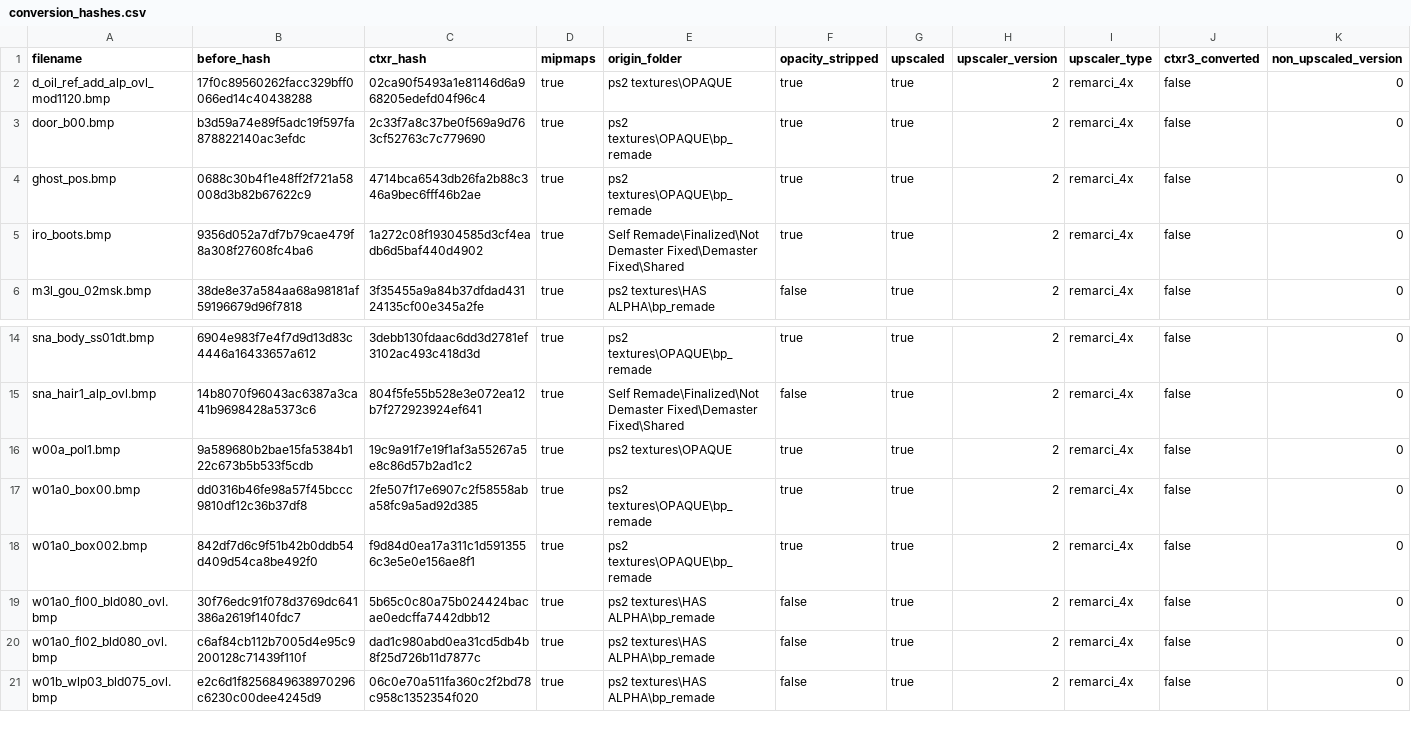
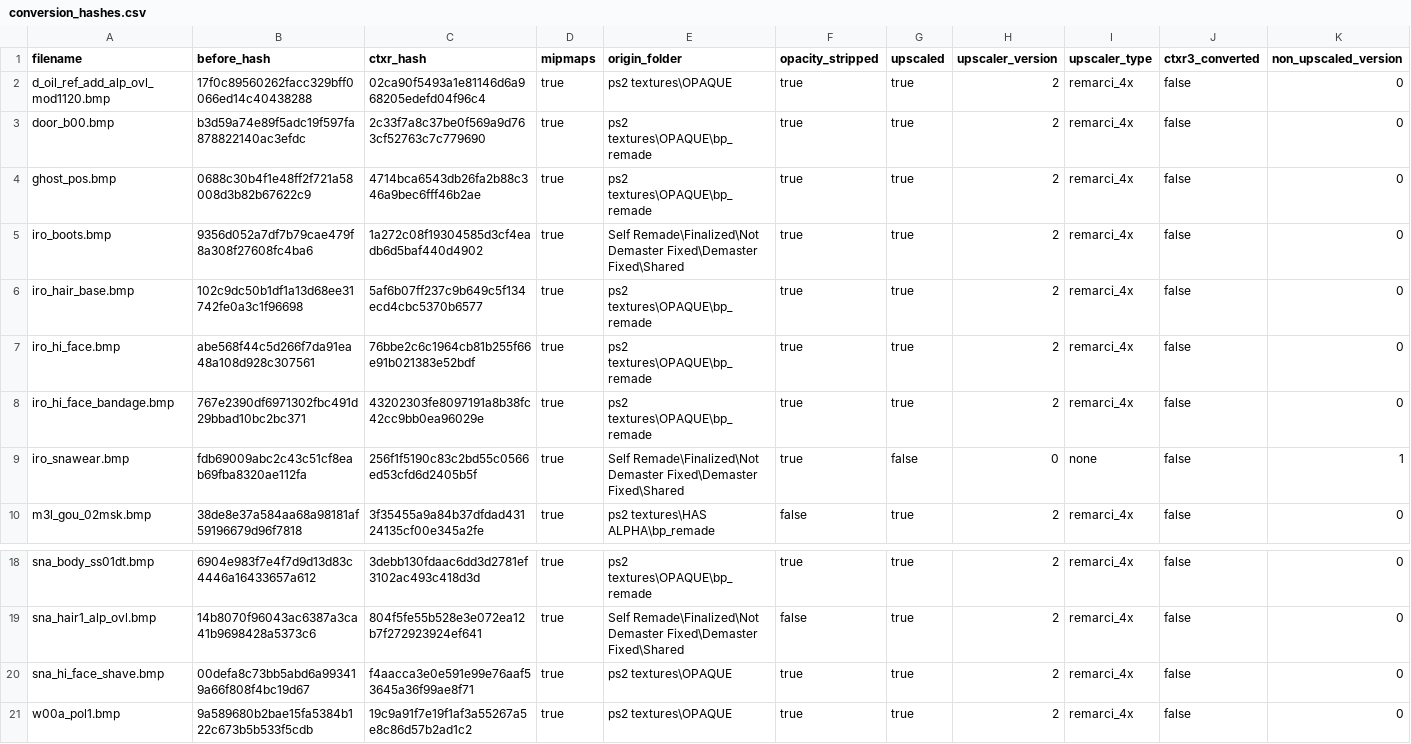
Before and after one commit to ShizCalev/MGS2-Demastered-Substance-Edition, a CSV file: Textures/Staging - 2x Upscaled/textures/flatlist/ovr_stm/ovr_jp/_win/conversion_hashes.csv, drawn as a sheet; only a part is shown, gaps mark what is left out; the shorter side is filled out with more unchanged rows.

```diff
--- a/Textures/Staging - 2x Upscaled/textures/flatlist/ovr_stm/ovr_jp/_win/conversion_hashes.csv
+++ b/Textures/Staging - 2x Upscaled/textures/flatlist/ovr_stm/ovr_jp/_win/conversion_hashes.csv
@@ -5,2 +5,6 @@ ghost_pos.bmp,0688c30b4f1e48ff2f721a58008d3b82b67622c9,4714bca6543db26fa2b88c346
 iro_boots.bmp,9356d052a7df7b79cae479f8a308f27608fc4ba6,1a272c08f19304585d3cf4eadb6d5baf440d4902,true,Self Remade\Finalized\Not Demaster Fixed\Demaster Fixed\Shared,true,true,2,remarci_4x,false,0
+iro_hair_base.bmp,102c9dc50b1df1a13d68ee31742fe0a3c1f96698,5af6b07ff237c9b649c5f134ecd4cbc5370b6577,true,ps2 textures\OPAQUE\bp_remade,true,true,2,remarci_4x,false,0
+iro_hi_face.bmp,abe568f44c5d266f7da91ea48a108d928c307561,76bbe2c6c1964cb81b255f66e91b021383e52bdf,true,ps2 textures\OPAQUE\bp_remade,true,true,2,remarci_4x,false,0
+iro_hi_face_bandage.bmp,767e2390df6971302fbc491d29bbad10bc2bc371,43202303fe8097191a8b38fc42cc9bb0ea96029e,true,ps2 textures\OPAQUE\bp_remade,true,true,2,remarci_4x,false,0
+iro_snawear.bmp,fdb69009abc2c43c51cf8eab69fba8320ae112fa,256f1f5190c83c2bd55c0566ed53cfd6d2405b5f,true,Self Remade\Finalized\Not Demaster Fixed\Demaster Fixed\Shared,true,false,0,none,false,1
 m3l_gou_02msk.bmp,38de8e37a584aa68a98181af59196679d96f7818,3f35455a9a84b37dfdad43124135cf00e345a2fe,true,ps2 textures\HAS ALPHA\bp_remade,false,true,2,remarci_4x,false,0
@@ -15,2 +19,3 @@ sna_body_ss01dt.bmp,6904e983f7e4f7d9d13d83c4446a16433657a612,3debb130fdaac6dd3d2
 sna_hair1_alp_ovl.bmp,14b8070f96043ac6387a3ca41b9698428a5373c6,804f5fe55b528e3e072ea12b7f272923924ef641,true,Self Remade\Finalized\Not Demaster Fixed\Demaster Fixed\Shared,false,true,2,remarci_4x,false,0
+sna_hi_face_shave.bmp,00defa8c73bb5abd6a993419a66f808f4bc19d67,f4aacca3e0e591e99e76aaf53645a36f99ae8f71,true,ps2 textures\OPAQUE,true,true,2,remarci_4x,false,0
 w00a_pol1.bmp,9a589680b2bae15fa5384b122c673b5b533f5cdb,19c9a91f7e19f1af3a55267a5e8c86d57b2ad1c2,true,ps2 textures\OPAQUE,true,true,2,remarci_4x,false,0
```
Also changed, not shown: Textures/Staging - 2x Upscaled/textures/flatlist/ovr_stm/_win/conversion_hashes.csv, Textures/Staging - 4x Upscaled/textures/flatlist/ovr_stm/_win/conversion_hashes.csv, 37 other files.
